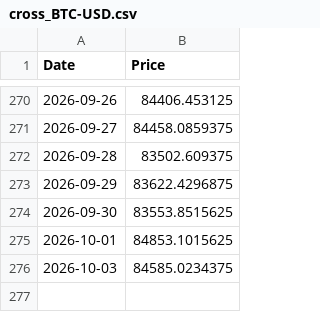
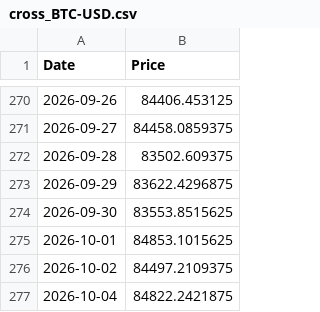
Before and after one commit to dalmeidauriay-ai/cross_market_dashboard, a CSV file: data/raw/cross_BTC-USD.csv, drawn as a sheet; only a part is shown, gaps mark what is left out; removed rows and columns are numbered as before the commit, all else as after; the diff names each change by its address in the sheet, - before the commit and + after, or states it on an @@ line.

```diff
--- a/data/raw/cross_BTC-USD.csv
+++ b/data/raw/cross_BTC-USD.csv
-row 276: 2026-10-03 | 84585.0234375
+row 276: 2026-10-02 | 84497.2109375
+row 277: 2026-10-04 | 84822.2421875
```
Also changed, not shown: data/processed/hist_metals.csv, data/processed/stocks_snapshot.csv, 24 other files.
